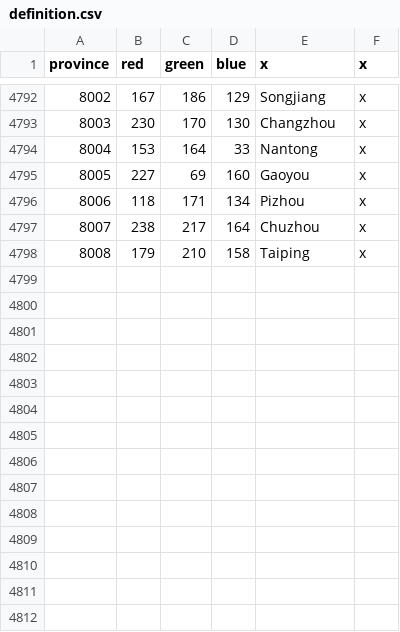
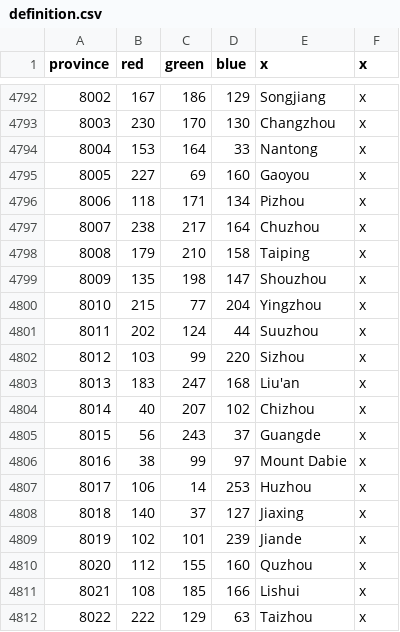
Before and after one commit to ephemer1s/EU4-celestial-universalis-mod, a CSV file: map/definition.csv, drawn as a sheet; only a part is shown, gaps mark what is left out; the diff names each change by its address in the sheet, - before the commit and + after, or states it on an @@ line.

```diff
--- a/map/definition.csv
+++ b/map/definition.csv
+row 4799: 8009 | 135 | 198 | 147 | Shouzhou | x
+row 4800: 8010 | 215 | 77 | 204 | Yingzhou | x
+row 4801: 8011 | 202 | 124 | 44 | Suuzhou | x
+row 4802: 8012 | 103 | 99 | 220 | Sizhou | x
+row 4803: 8013 | 183 | 247 | 168 | Liu'an | x
+row 4804: 8014 | 40 | 207 | 102 | Chizhou | x
+row 4805: 8015 | 56 | 243 | 37 | Guangde | x
+row 4806: 8016 | 38 | 99 | 97 | Mount Dabie | x
+row 4807: 8017 | 106 | 14 | 253 | Huzhou | x
+row 4808: 8018 | 140 | 37 | 127 | Jiaxing | x
+row 4809: 8019 | 102 | 101 | 239 | Jiande | x
+row 4810: 8020 | 112 | 155 | 160 | Quzhou | x
+row 4811: 8021 | 108 | 185 | 166 | Lishui | x
+row 4812: 8022 | 222 | 129 | 63 | Taizhou | x
```
Also changed, not shown: 15 other files.
